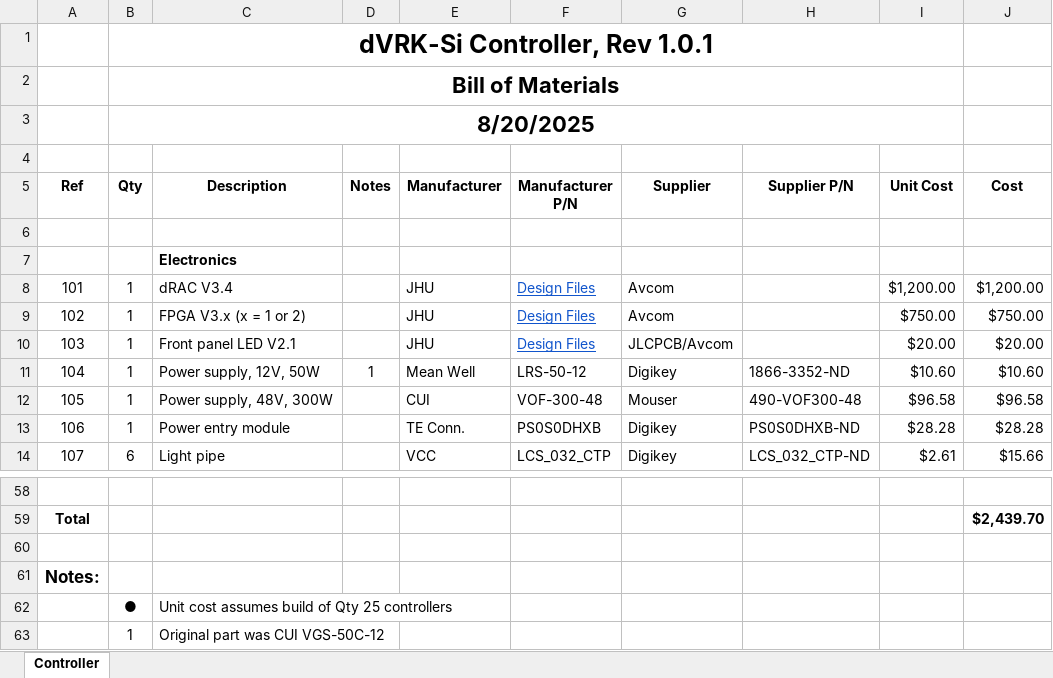
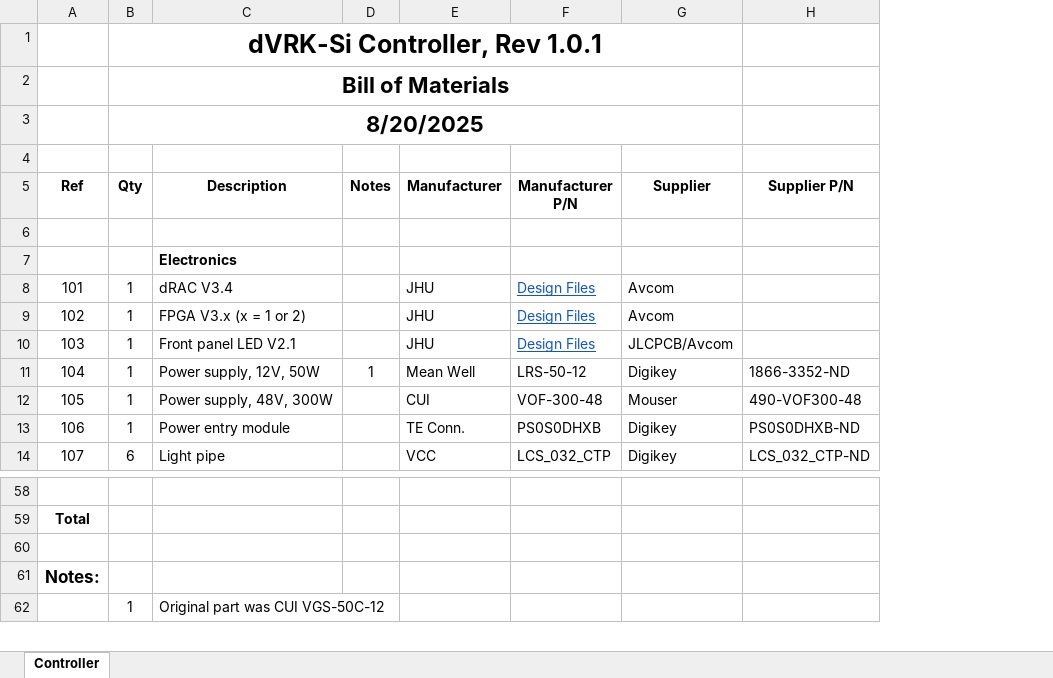
Before and after one commit to jhu-dvrk/dVRK-Si-Controller, an Excel workbook: dVRK-Si-Controller-BOM.xlsx, sheet Controller, drawn as a sheet; only a part is shown, gaps mark what is left out; values as stored, in another font and other column widths than the file's, no borders; the diff names each change by its address in the sheet, - before the commit and + after, or states it on an @@ line.

Commit message:
Removed estimated component costs from BOM

```diff
--- a/dVRK-Si-Controller-BOM.xlsx (sheet Controller)
+++ b/dVRK-Si-Controller-BOM.xlsx (sheet Controller)
-column I (Unit Cost), rows 8-14: $1,200.00 | $750.00 | $20.00 | $10.60 | $96.58 | $28.28 | $2.61
-column J (Cost), rows 8-14: $1,200.00 | $750.00 | $20.00 | $10.60 | $96.58 | $28.28 | $15.66; row 59: $2,439.70
-B1:I1 merged
+B1:G1 merged
-B2:I2 merged
+B2:G2 merged
-B3:I3 merged
+B3:G3 merged
-row 62:  | ● | Unit cost assumes build of Qty 25 controllers
```
